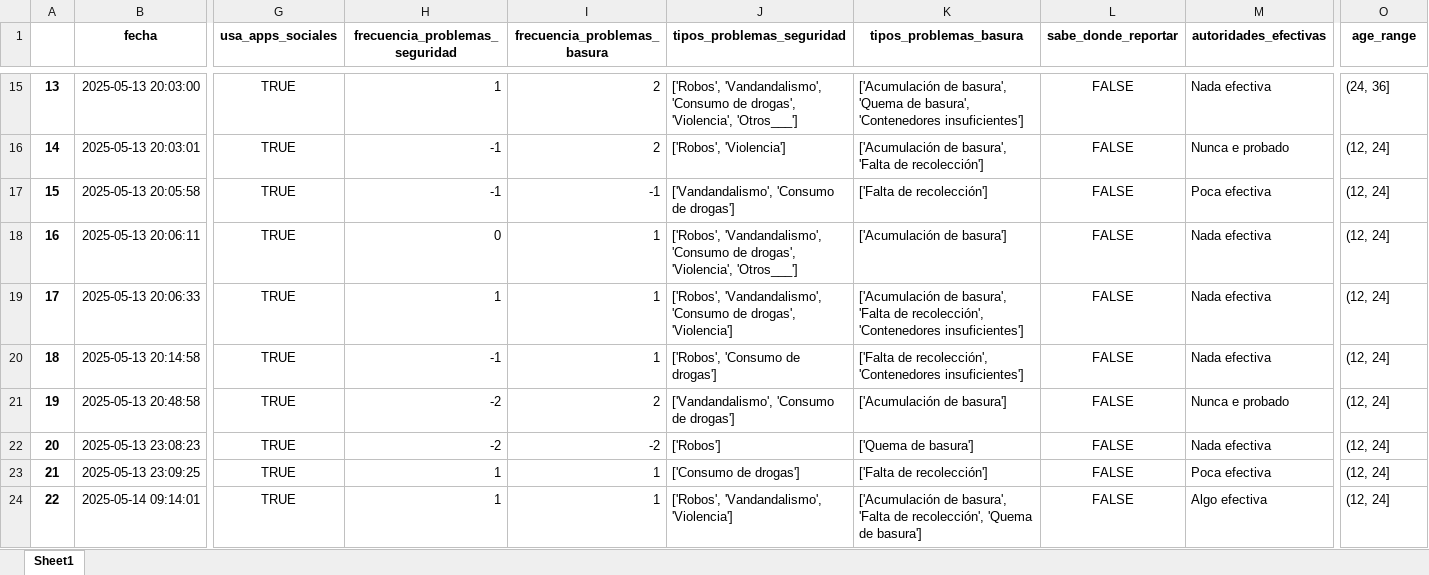
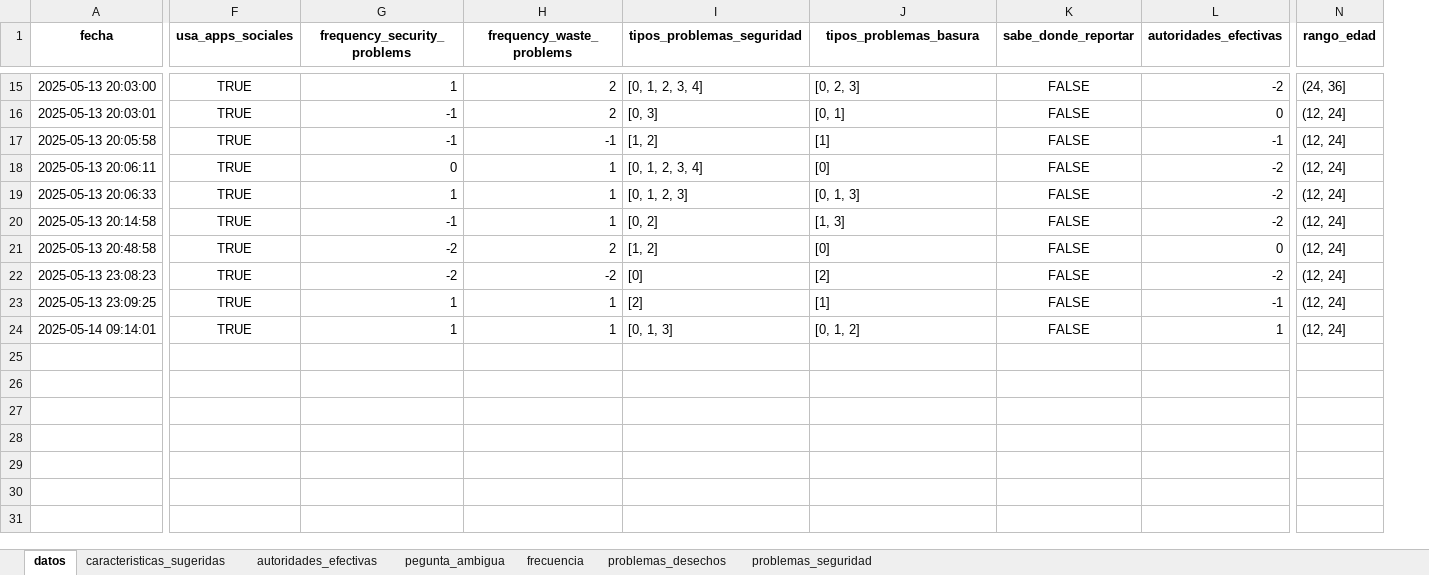
Before and after one commit to Mortadelo24/survey-integrador-one, an Excel workbook: output/datos_serializados.xlsx, sheet datos, drawn as a sheet; only a part is shown, gaps mark what is left out; values as stored, in another font and other column widths than the file's, no borders; removed rows and columns are numbered as before the commit, all else as after; the diff covers the shown part only; the diff names each change by its address in the sheet, - before the commit and + after, or states it on an @@ line.

```diff
--- a/output/datos_serializados.xlsx (sheet datos)
+++ b/output/datos_serializados.xlsx (sheet datos)
-sheet tab: Sheet1
+sheet tab: datos
+sheet tab: caracteristicas_sugeridas
+sheet tab: autoridades_efectivas
+sheet tab: pegunta_ambigua
+sheet tab: frecuencia
+sheet tab: problemas_desechos
+sheet tab: problemas_seguridad
-column A, rows 15-24: 13 | 14 | 15 | 16 | 17 | 18 | 19 | 20 | 21 | 22
-G1: frecuencia_problemas_seguridad
+G1: frequency_security_problems
-H1: frecuencia_problemas_basura
+H1: frequency_waste_problems
-N1: age_range
+N1: rango_edad
-I15 (tipos_problemas_seguridad): ['Robos', 'Vandandalismo', 'Consumo de drogas', 'Violencia', 'Otros___']
+I15 (tipos_problemas_seguridad): [0, 1, 2, 3, 4]
-J15 (tipos_problemas_basura): ['Acumulación de basura', 'Quema de basura', 'Contenedores insuficientes']
+J15 (tipos_problemas_basura): [0, 2, 3]
-L15 (autoridades_efectivas): Nada efectiva
+L15 (autoridades_efectivas): -2
-I16 (tipos_problemas_seguridad): ['Robos', 'Violencia']
+I16 (tipos_problemas_seguridad): [0, 3]
-J16 (tipos_problemas_basura): ['Acumulación de basura', 'Falta de recolección']
+J16 (tipos_problemas_basura): [0, 1]
-L16 (autoridades_efectivas): Nunca e probado
+L16 (autoridades_efectivas): 0
-I17 (tipos_problemas_seguridad): ['Vandandalismo', 'Consumo de drogas']
+I17 (tipos_problemas_seguridad): [1, 2]
-J17 (tipos_problemas_basura): ['Falta de recolección']
+J17 (tipos_problemas_basura): [1]
-L17 (autoridades_efectivas): Poca efectiva
+L17 (autoridades_efectivas): -1
-I18 (tipos_problemas_seguridad): ['Robos', 'Vandandalismo', 'Consumo de drogas', 'Violencia', 'Otros___']
+I18 (tipos_problemas_seguridad): [0, 1, 2, 3, 4]
-J18 (tipos_problemas_basura): ['Acumulación de basura']
+J18 (tipos_problemas_basura): [0]
-L18:L20 (autoridades_efectivas): Nada efectiva
+L18:L20 (autoridades_efectivas): -2
-I19 (tipos_problemas_seguridad): ['Robos', 'Vandandalismo', 'Consumo de drogas', 'Violencia']
+I19 (tipos_problemas_seguridad): [0, 1, 2, 3]
-J19 (tipos_problemas_basura): ['Acumulación de basura', 'Falta de recolección', 'Contenedores insuficientes']
+J19 (tipos_problemas_basura): [0, 1, 3]
-I20 (tipos_problemas_seguridad): ['Robos', 'Consumo de drogas']
+I20 (tipos_problemas_seguridad): [0, 2]
-J20 (tipos_problemas_basura): ['Falta de recolección', 'Contenedores insuficientes']
+J20 (tipos_problemas_basura): [1, 3]
-I21 (tipos_problemas_seguridad): ['Vandandalismo', 'Consumo de drogas']
+I21 (tipos_problemas_seguridad): [1, 2]
-J21 (tipos_problemas_basura): ['Acumulación de basura']
+J21 (tipos_problemas_basura): [0]
-L21 (autoridades_efectivas): Nunca e probado
+L21 (autoridades_efectivas): 0
-I22 (tipos_problemas_seguridad): ['Robos']
+I22 (tipos_problemas_seguridad): [0]
-J22 (tipos_problemas_basura): ['Quema de basura']
+J22 (tipos_problemas_basura): [2]
-L22 (autoridades_efectivas): Nada efectiva
+L22 (autoridades_efectivas): -2
-I23 (tipos_problemas_seguridad): ['Consumo de drogas']
+I23 (tipos_problemas_seguridad): [2]
-J23 (tipos_problemas_basura): ['Falta de recolección']
+J23 (tipos_problemas_basura): [1]
-L23 (autoridades_efectivas): Poca efectiva
+L23 (autoridades_efectivas): -1
-I24 (tipos_problemas_seguridad): ['Robos', 'Vandandalismo', 'Violencia']
+I24 (tipos_problemas_seguridad): [0, 1, 3]
-J24 (tipos_problemas_basura): ['Acumulación de basura', 'Falta de recolección', 'Quema de basura']
+J24 (tipos_problemas_basura): [0, 1, 2]
-L24 (autoridades_efectivas): Algo efectiva
+L24 (autoridades_efectivas): 1
```
Also changed, not shown: 39 edited cells elsewhere in this sheet, 16 other files.
